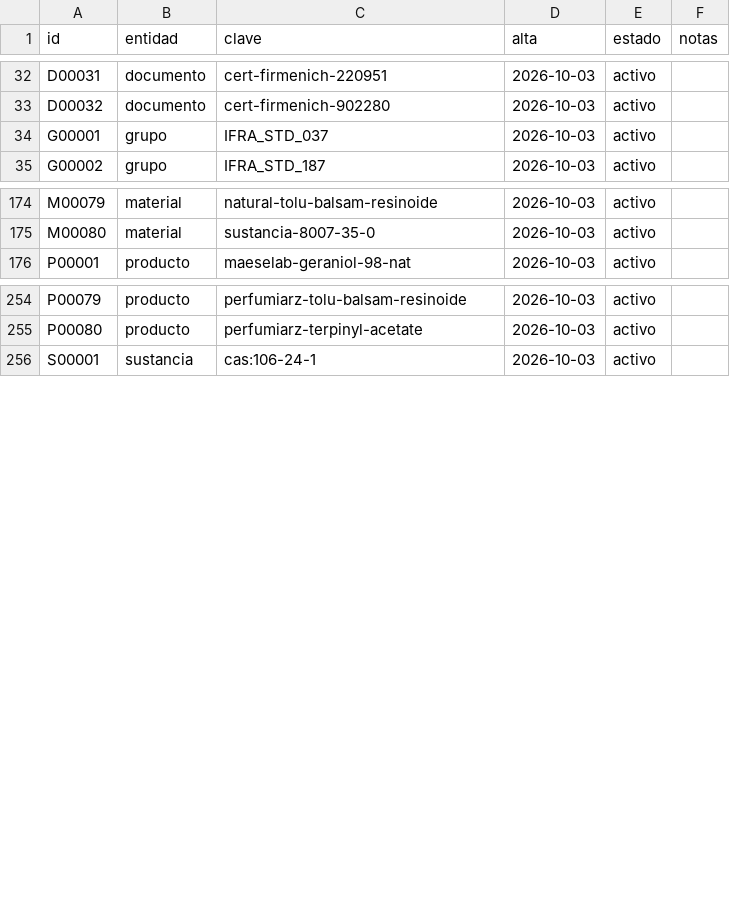
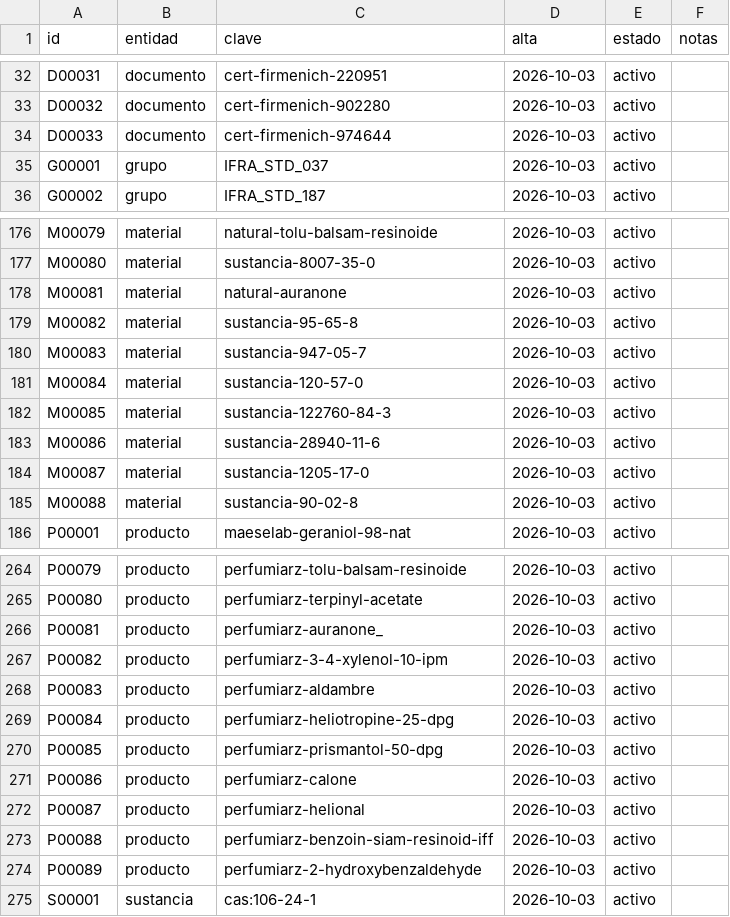
Before and after one commit to smortenax/perfumeria-app, a CSV file: datos/v2/registro-ids.csv, drawn as a sheet; only a part is shown, gaps mark what is left out; the diff covers the shown part only.

```diff
--- a/datos/v2/registro-ids.csv
+++ b/datos/v2/registro-ids.csv
@@ -33,2 +33,3 @@ D00031,documento,cert-firmenich-220951,2026-10-03,activo,
 D00032,documento,cert-firmenich-902280,2026-10-03,activo,
+D00033,documento,cert-firmenich-974644,2026-10-03,activo,
 G00001,grupo,IFRA_STD_037,2026-10-03,activo,
@@ -175,2 +177,10 @@ M00079,material,natural-tolu-balsam-resinoide,2026-10-03,activo,
 M00080,material,sustancia-8007-35-0,2026-10-03,activo,
+M00081,material,natural-auranone,2026-10-03,activo,
+M00082,material,sustancia-95-65-8,2026-10-03,activo,
+M00083,material,sustancia-947-05-7,2026-10-03,activo,
+M00084,material,sustancia-120-57-0,2026-10-03,activo,
+M00085,material,sustancia-122760-84-3,2026-10-03,activo,
+M00086,material,sustancia-28940-11-6,2026-10-03,activo,
+M00087,material,sustancia-1205-17-0,2026-10-03,activo,
+M00088,material,sustancia-90-02-8,2026-10-03,activo,
 P00001,producto,maeselab-geraniol-98-nat,2026-10-03,activo,
@@ -255,2 +265,11 @@ P00079,producto,perfumiarz-tolu-balsam-resinoide,2026-10-03,activo,
 P00080,producto,perfumiarz-terpinyl-acetate,2026-10-03,activo,
+P00081,producto,perfumiarz-auranone_,2026-10-03,activo,
+P00082,producto,perfumiarz-3-4-xylenol-10-ipm,2026-10-03,activo,
+P00083,producto,perfumiarz-aldambre,2026-10-03,activo,
+P00084,producto,perfumiarz-heliotropine-25-dpg,2026-10-03,activo,
+P00085,producto,perfumiarz-prismantol-50-dpg,2026-10-03,activo,
+P00086,producto,perfumiarz-calone,2026-10-03,activo,
+P00087,producto,perfumiarz-helional,2026-10-03,activo,
+P00088,producto,perfumiarz-benzoin-siam-resinoid-iff,2026-10-03,activo,
+P00089,producto,perfumiarz-2-hydroxybenzaldehyde,2026-10-03,activo,
 S00001,sustancia,cas:106-24-1,2026-10-03,activo,
```
Also changed, not shown: 8 added rows elsewhere in this file, datos/v2/conflictos/4b.csv, datos/v2/documentos.csv, 21 other files.
